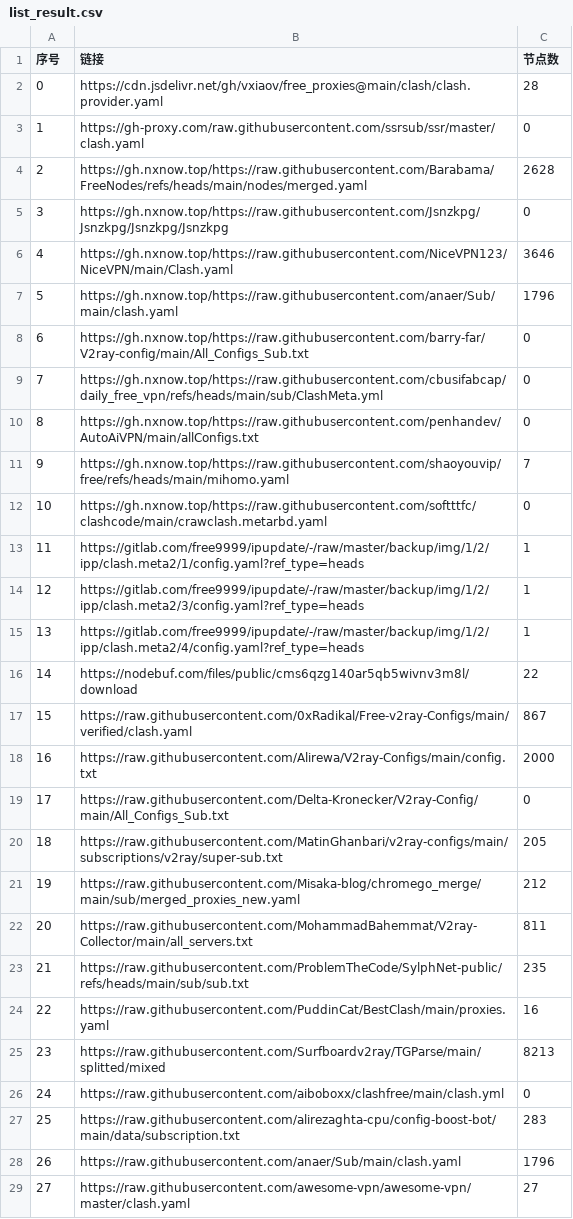
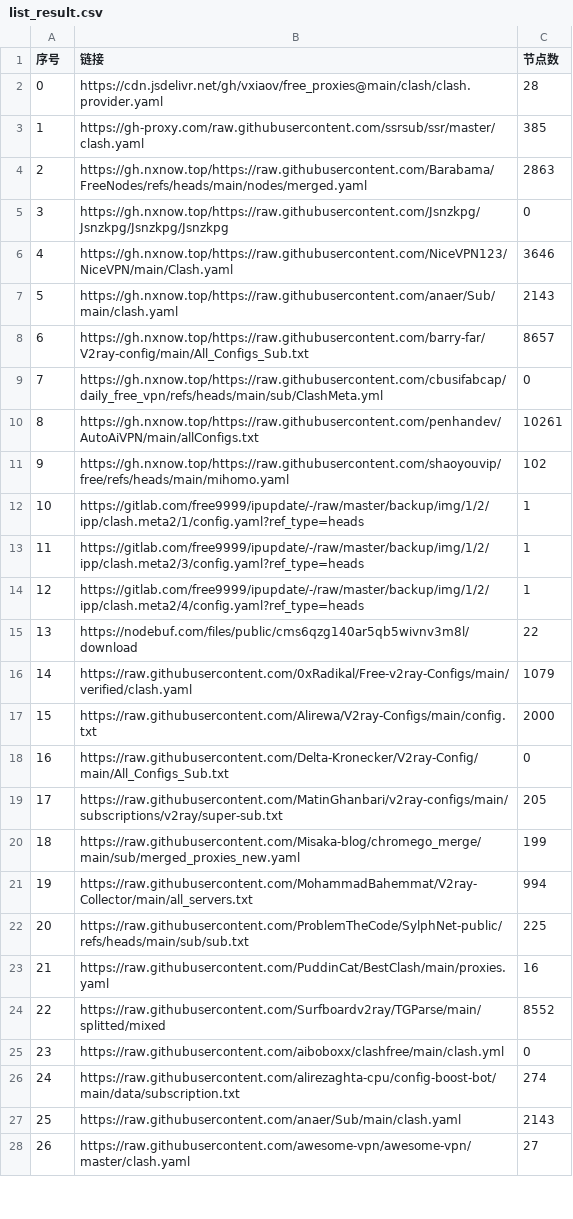
Before and after one commit to softttfc/clashcode, a CSV file: list_result.csv, drawn as a sheet; only a part is shown; removed rows and columns are numbered as before the commit, all else as after; the diff covers the shown part only; the diff names each change by its address in the sheet, - before the commit and + after, or states it on an @@ line.

```diff
--- a/list_result.csv
+++ b/list_result.csv
-C3 (节点数): 0
+C3 (节点数): 385
-C4 (节点数): 2628
+C4 (节点数): 2863
-C7 (节点数): 1796
+C7 (节点数): 2143
-C8 (节点数): 0
+C8 (节点数): 8657
-C10 (节点数): 0
+C10 (节点数): 10261
-C11 (节点数): 7
+C11 (节点数): 102
-row 12: 10 | https://gh.nxnow.top/https://raw.githubusercontent.com/softttfc/clashcode/main/crawclash.metarbd.yaml | 0
@@ column A (序号) renumbered between rows 12 and 50 @@
-C16 (节点数): 867
+C16 (节点数): 1079
-C20 (节点数): 212
+C20 (节点数): 199
-C21 (节点数): 811
+C21 (节点数): 994
-C22 (节点数): 235
+C22 (节点数): 225
-C24 (节点数): 8213
+C24 (节点数): 8552
-C26 (节点数): 283
+C26 (节点数): 274
-C27 (节点数): 1796
+C27 (节点数): 2143
```
Also changed, not shown: 13 edited cells elsewhere in this file, 44 other files.
